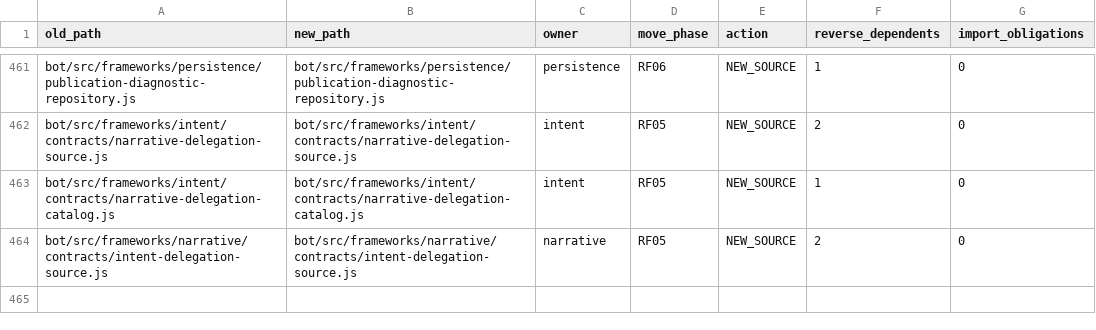
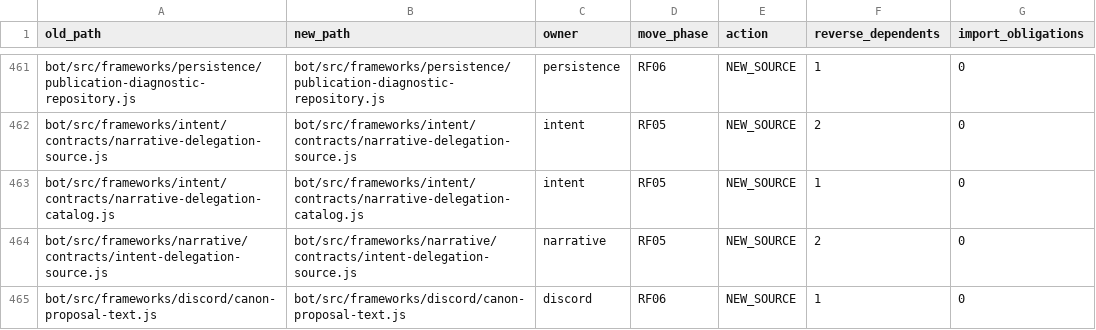
Before and after one commit to KeshireTheChaotic/Veiled_City, a CSV file: docs/Implementation_Plans/Framework_Refactor/SOURCE_RELOCATION_CROSSWALK.csv, drawn as a sheet; only a part is shown, gaps mark what is left out; the diff names each change by its address in the sheet, - before the commit and + after, or states it on an @@ line.

```diff
--- a/docs/Implementation_Plans/Framework_Refactor/SOURCE_RELOCATION_CROSSWALK.csv
+++ b/docs/Implementation_Plans/Framework_Refactor/SOURCE_RELOCATION_CROSSWALK.csv
+row 465: bot/src/frameworks/discord/canon-proposal-text.js | bot/src/frameworks/discord/canon-proposal-text.js | discord | RF06 | NEW_SOURCE | 1 | 0
```
Also changed, not shown: docs/Implementation_Plans/Framework_Refactor/FRAMEWORK_OWNERSHIP.csv, 7 other files.
